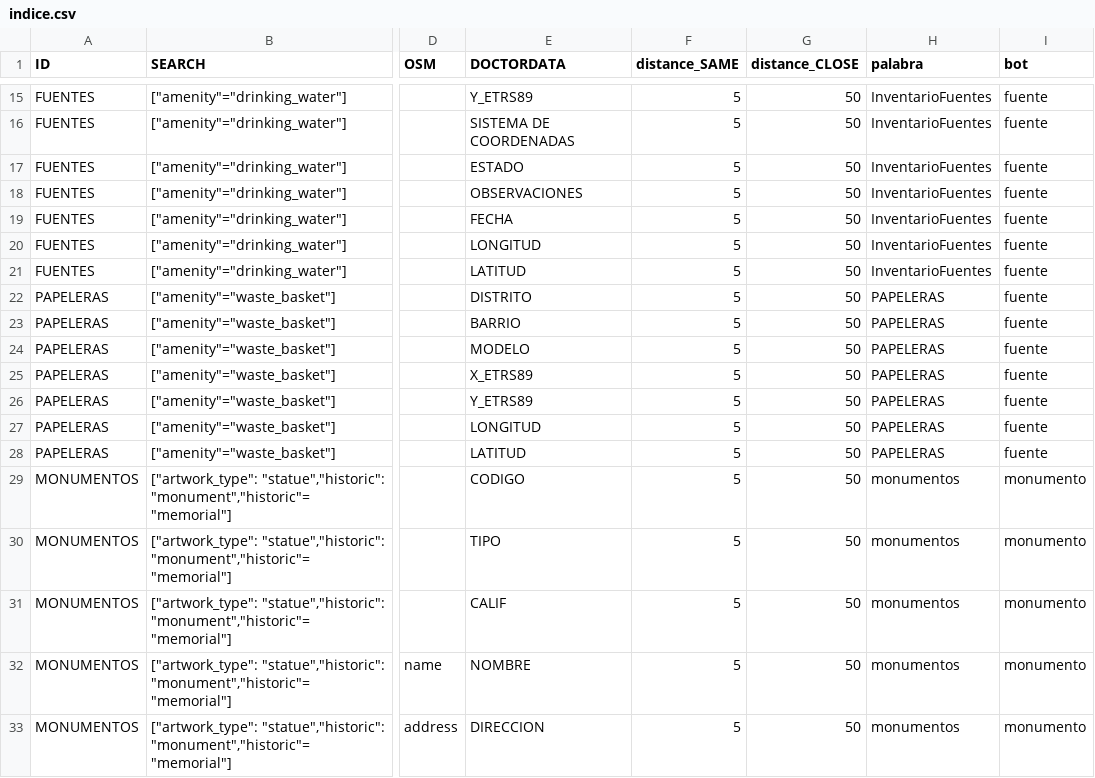
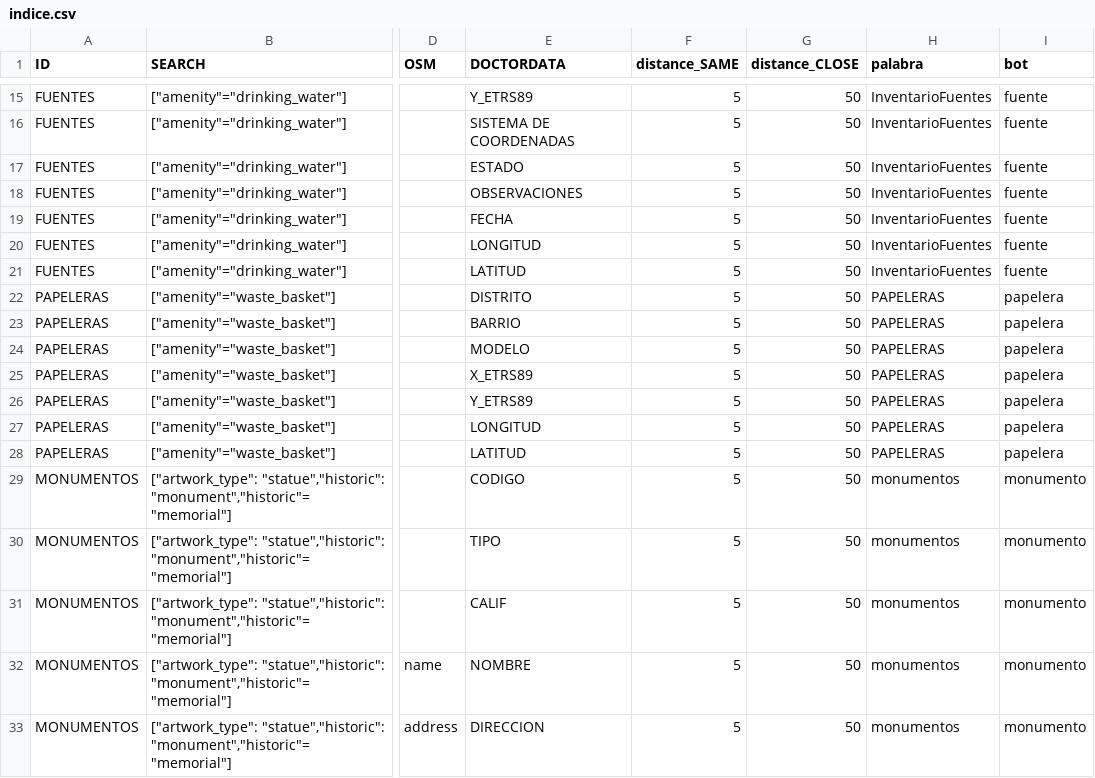
Before and after one commit to medialab-prado/doctordata, a CSV file: api/data/indice.csv, drawn as a sheet; only a part is shown, gaps mark what is left out; the diff names each change by its address in the sheet, - before the commit and + after, or states it on an @@ line.

```diff
--- a/api/data/indice.csv
+++ b/api/data/indice.csv
-I22:I28 (bot): fuente
+I22:I28 (bot): papelera
```
Also changed, not shown: api/csv/20171110-InventarioFuentes-edit.csv, api/csv/20171110-InventarioFuentes-missing_AYU.csv, 10 other files.
